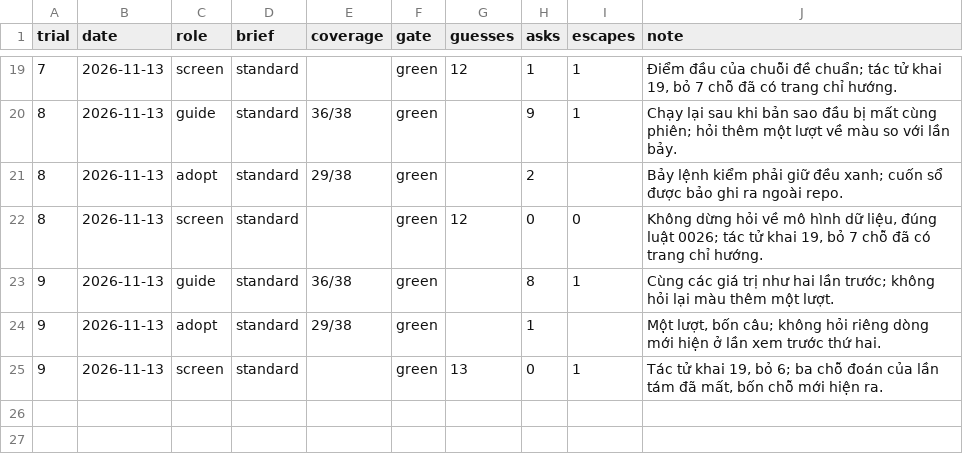
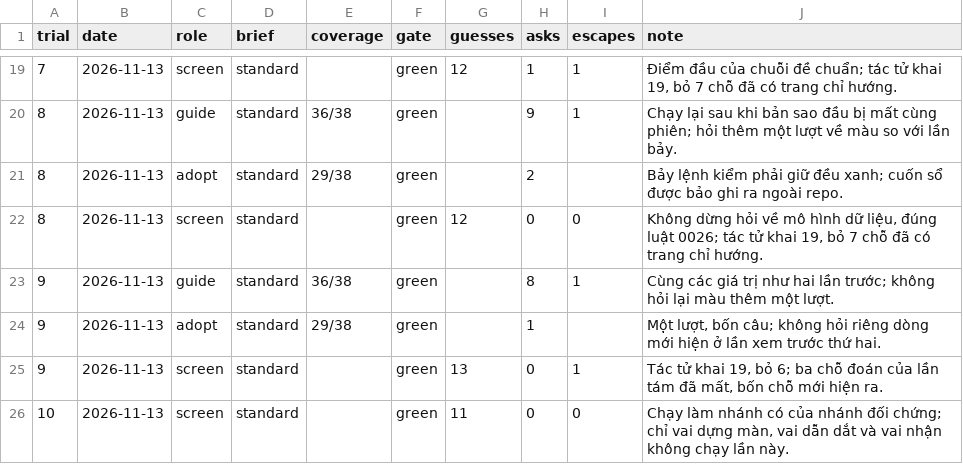
Before and after one commit to phanlemanh/design-assembly, a TSV file: docs/trials/results.tsv, drawn as a sheet; only a part is shown, gaps mark what is left out.

```diff
--- a/docs/trials/results.tsv
+++ b/docs/trials/results.tsv
@@ -25 +25,2 @@ trial	date	role	brief	coverage	gate	guesses	asks	escapes	note
 9	2026-11-13	screen	standard		green	13	0	1	Tác tử khai 19, bỏ 6; ba chỗ đoán của lần tám đã mất, bốn chỗ mới hiện ra.
+10	2026-11-13	screen	standard		green	11	0	0	Chạy làm nhánh có của nhánh đối chứng; chỉ vai dựng màn, vai dẫn dắt và vai nhận không chạy lần này.
```
Also changed, not shown: 8 other files.
